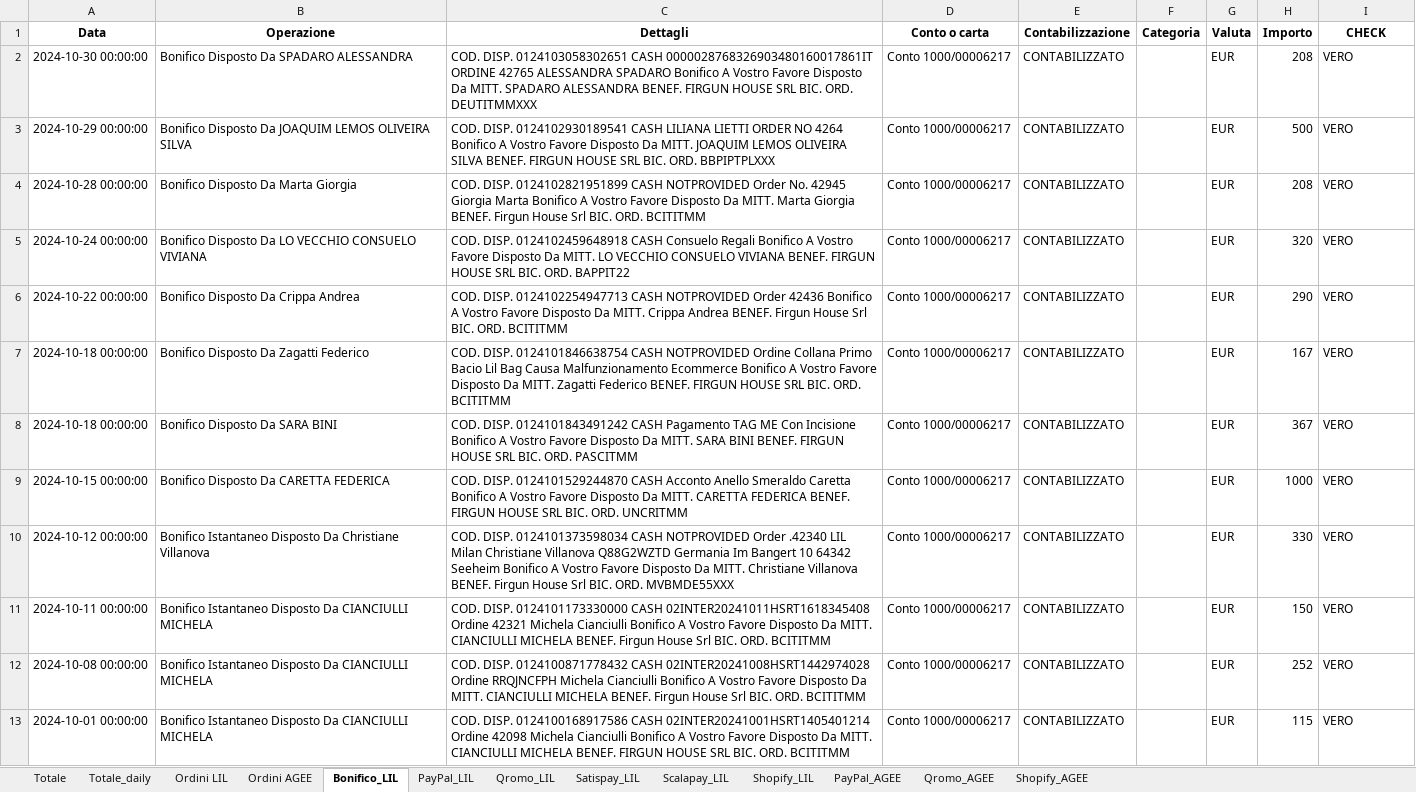
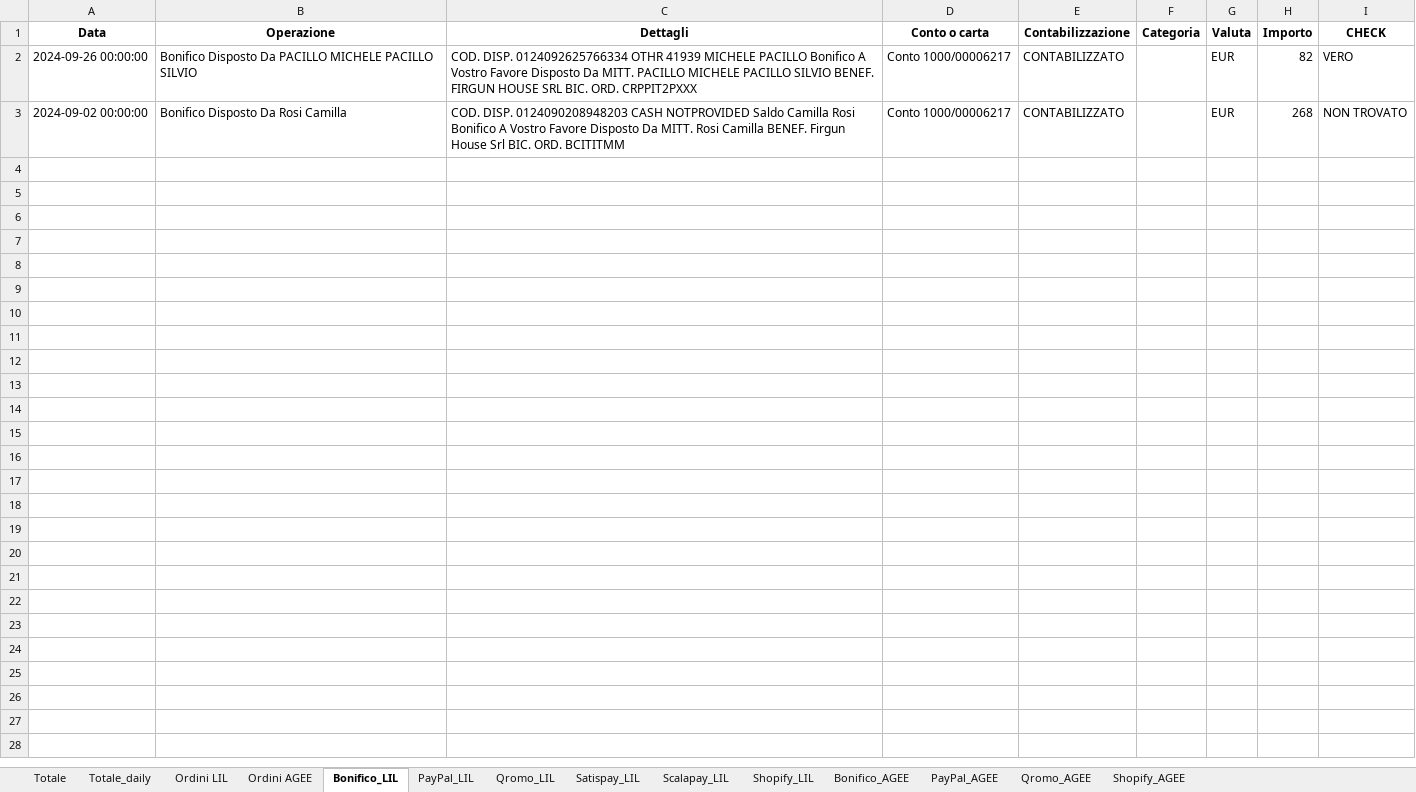
Before and after one commit to levels-tech/LM-analytics, an Excel workbook: output_file.xlsx, sheet Bonifico_LIL, drawn as a sheet; values as stored, in another font and other column widths than the file's, no borders; removed rows and columns are numbered as before the commit, all else as after; the diff names each change by its address in the sheet, - before the commit and + after, or states it on an @@ line.

```diff
--- a/output_file.xlsx (sheet Bonifico_LIL)
+++ b/output_file.xlsx (sheet Bonifico_LIL)
+sheet tab: Bonifico_AGEE
-row 2: 2024-10-30 00:00:00 | Bonifico Disposto Da SPADARO ALESSANDRA | COD. DISP. 0124103058302651 CASH 0000028768326903480160017861IT ORDINE 42765 ALESSANDRA SPADARO Bonifico A Vostro Favore Disposto Da MITT. SPADARO ALESSANDRA BENEF. FIRGUN HOUSE SRL BIC. ORD. DEUTITMMXXX | Conto 1000/00006217 | CONTABILIZZATO |  | EUR | 208 | VERO
-A2 (Data): 2024-10-29 00:00:00
+A2 (Data): 2024-09-26 00:00:00
-B2 (Operazione): …Disposto Da JOAQUIM LEMOS OLIVEIRA SILVA
+B2 (Operazione): …Disposto Da PACILLO MICHELE PACILLO SILVIO
-C2 (Dettagli): COD. DISP. 0124102930189541 CASH LILIANA LIETTI ORDER NO 4264 Bonifico A Vostro Favore Disposto Da MITT. JOAQUIM LEMOS OLIVEIRA SILVA BENEF. FIRGUN HOUSE SRL BIC. ORD. BBPIPTPLXXX
+C2 (Dettagli): COD. DISP. 0124092625766334 OTHR 41939 MICHELE PACILLO Bonifico A Vostro Favore Disposto Da MITT. PACILLO MICHELE PACILLO SILVIO BENEF. FIRGUN HOUSE SRL BIC. ORD. CRPPIT2PXXX
-H2 (Importo): 500
+H2 (Importo): 82
-A3 (Data): 2024-10-28 00:00:00
+A3 (Data): 2024-09-02 00:00:00
-B3 (Operazione): Bonifico Disposto Da Marta Giorgia
+B3 (Operazione): Bonifico Disposto Da Rosi Camilla
-C3 (Dettagli): COD. DISP. 0124102821951899 CASH NOTPROVIDED Order No. 42945 Giorgia Marta Bonifico A Vostro Favore Disposto Da MITT. Marta Giorgia BENEF. Firgun…
+C3 (Dettagli): COD. DISP. 0124090208948203 CASH NOTPROVIDED Saldo Camilla Rosi Bonifico A Vostro Favore Disposto Da MITT. Rosi Camilla BENEF. Firgun…
-H3 (Importo): 208
+H3 (Importo): 268
-I3 (CHECK): VERO
+I3 (CHECK): NON TROVATO
-row 5: 2024-10-24 00:00:00 | Bonifico Disposto Da LO VECCHIO CONSUELO VIVIANA | COD. DISP. 0124102459648918 CASH Consuelo Regali Bonifico A Vostro Favore Disposto Da MITT. LO VECCHIO CONSUELO VIVIANA BENEF. FIRGUN HOUSE SRL BIC. ORD. BAPPIT22 | Conto 1000/00006217 | CONTABILIZZATO |  | EUR | 320 | VERO
-row 6: 2024-10-22 00:00:00 | Bonifico Disposto Da Crippa Andrea | COD. DISP. 0124102254947713 CASH NOTPROVIDED Order 42436 Bonifico A Vostro Favore Disposto Da MITT. Crippa Andrea BENEF. Firgun House Srl BIC. ORD. BCITITMM | Conto 1000/00006217 | CONTABILIZZATO |  | EUR | 290 | VERO
-row 7: 2024-10-18 00:00:00 | Bonifico Disposto Da Zagatti Federico | COD. DISP. 0124101846638754 CASH NOTPROVIDED Ordine Collana Primo Bacio Lil Bag Causa Malfunzionamento Ecommerce Bonifico A Vostro Favore Disposto Da MITT. Zagatti Federico BENEF. FIRGUN HOUSE SRL BIC. ORD. BCITITMM | Conto 1000/00006217 | CONTABILIZZATO |  | EUR | 167 | VERO
-row 8: 2024-10-18 00:00:00 | Bonifico Disposto Da SARA BINI | COD. DISP. 0124101843491242 CASH Pagamento TAG ME Con Incisione Bonifico A Vostro Favore Disposto Da MITT. SARA BINI BENEF. FIRGUN HOUSE SRL BIC. ORD. PASCITMM | Conto 1000/00006217 | CONTABILIZZATO |  | EUR | 367 | VERO
-row 9: 2024-10-15 00:00:00 | Bonifico Disposto Da CARETTA FEDERICA | COD. DISP. 0124101529244870 CASH Acconto Anello Smeraldo Caretta Bonifico A Vostro Favore Disposto Da MITT. CARETTA FEDERICA BENEF. FIRGUN HOUSE SRL BIC. ORD. UNCRITMM | Conto 1000/00006217 | CONTABILIZZATO |  | EUR | 1000 | VERO
-row 10: 2024-10-12 00:00:00 | Bonifico Istantaneo Disposto Da Christiane Villanova | COD. DISP. 0124101373598034 CASH NOTPROVIDED Order .42340 LIL Milan Christiane Villanova Q88G2WZTD Germania Im Bangert 10 64342 Seeheim Bonifico A Vostro Favore Disposto Da MITT. Christiane Villanova BENEF. Firgun House Srl BIC. ORD. MVBMDE55XXX | Conto 1000/00006217 | CONTABILIZZATO |  | EUR | 330 | VERO
-row 11: 2024-10-11 00:00:00 | Bonifico Istantaneo Disposto Da CIANCIULLI MICHELA | COD. DISP. 0124101173330000 CASH 02INTER20241011HSRT1618345408 Ordine 42321 Michela Cianciulli Bonifico A Vostro Favore Disposto Da MITT. CIANCIULLI MICHELA BENEF. Firgun House Srl BIC. ORD. BCITITMM | Conto 1000/00006217 | CONTABILIZZATO |  | EUR | 150 | VERO
-row 12: 2024-10-08 00:00:00 | Bonifico Istantaneo Disposto Da CIANCIULLI MICHELA | COD. DISP. 0124100871778432 CASH 02INTER20241008HSRT1442974028 Ordine RRQJNCFPH Michela Cianciulli Bonifico A Vostro Favore Disposto Da MITT. CIANCIULLI MICHELA BENEF. Firgun House Srl BIC. ORD. BCITITMM | Conto 1000/00006217 | CONTABILIZZATO |  | EUR | 252 | VERO
-row 13: 2024-10-01 00:00:00 | Bonifico Istantaneo Disposto Da CIANCIULLI MICHELA | COD. DISP. 0124100168917586 CASH 02INTER20241001HSRT1405401214 Ordine 42098 Michela Cianciulli Bonifico A Vostro Favore Disposto Da MITT. CIANCIULLI MICHELA BENEF. FIRGUN HOUSE SRL BIC. ORD. BCITITMM | Conto 1000/00006217 | CONTABILIZZATO |  | EUR | 115 | VERO
```
Also changed, not shown: sheet Ordini LIL, sheet PayPal_LIL, sheet Shopify_LIL, sheet Qromo_LIL, sheet Scalapay_LIL, sheet Ordini AGEE, 6 more sheets, ordini.xlsx, 10 other files.
